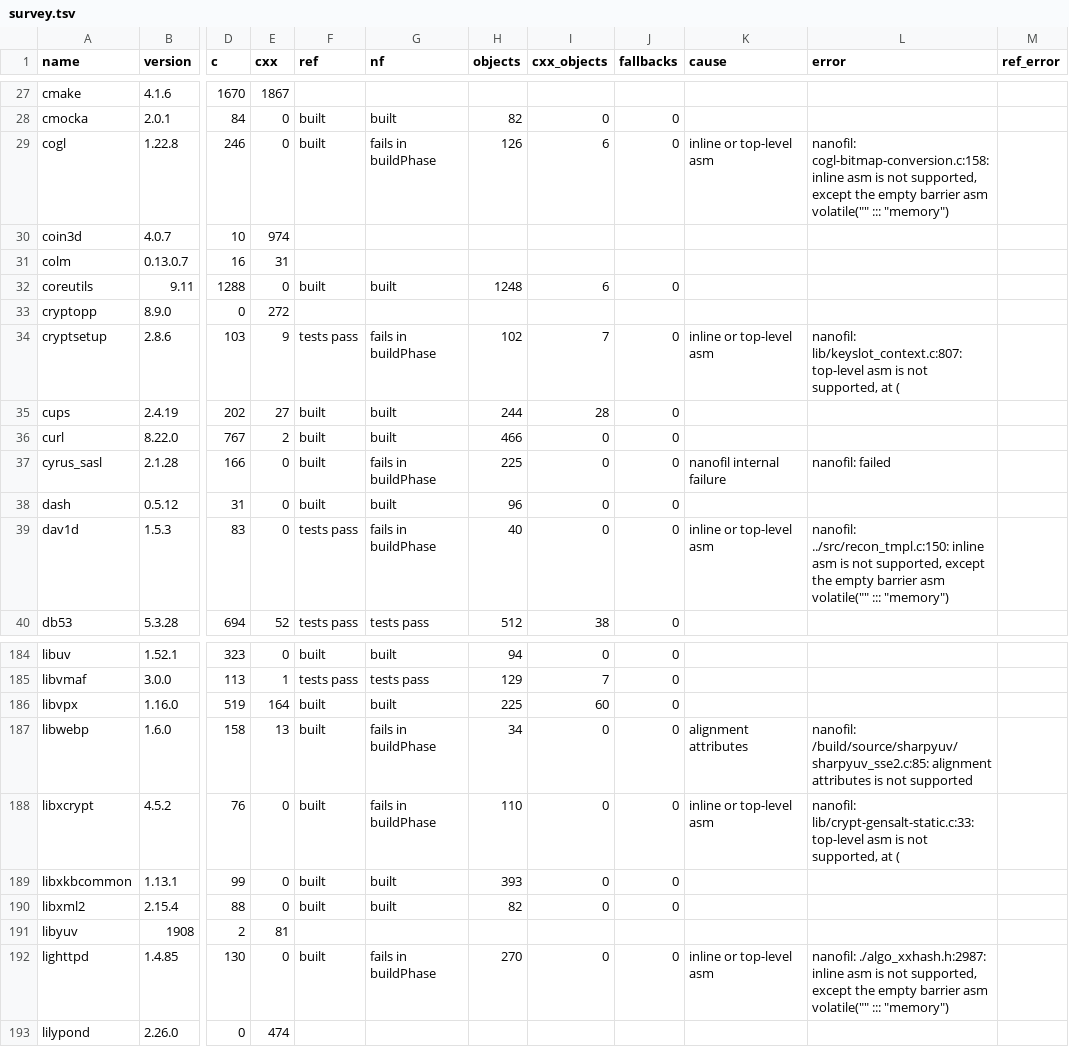
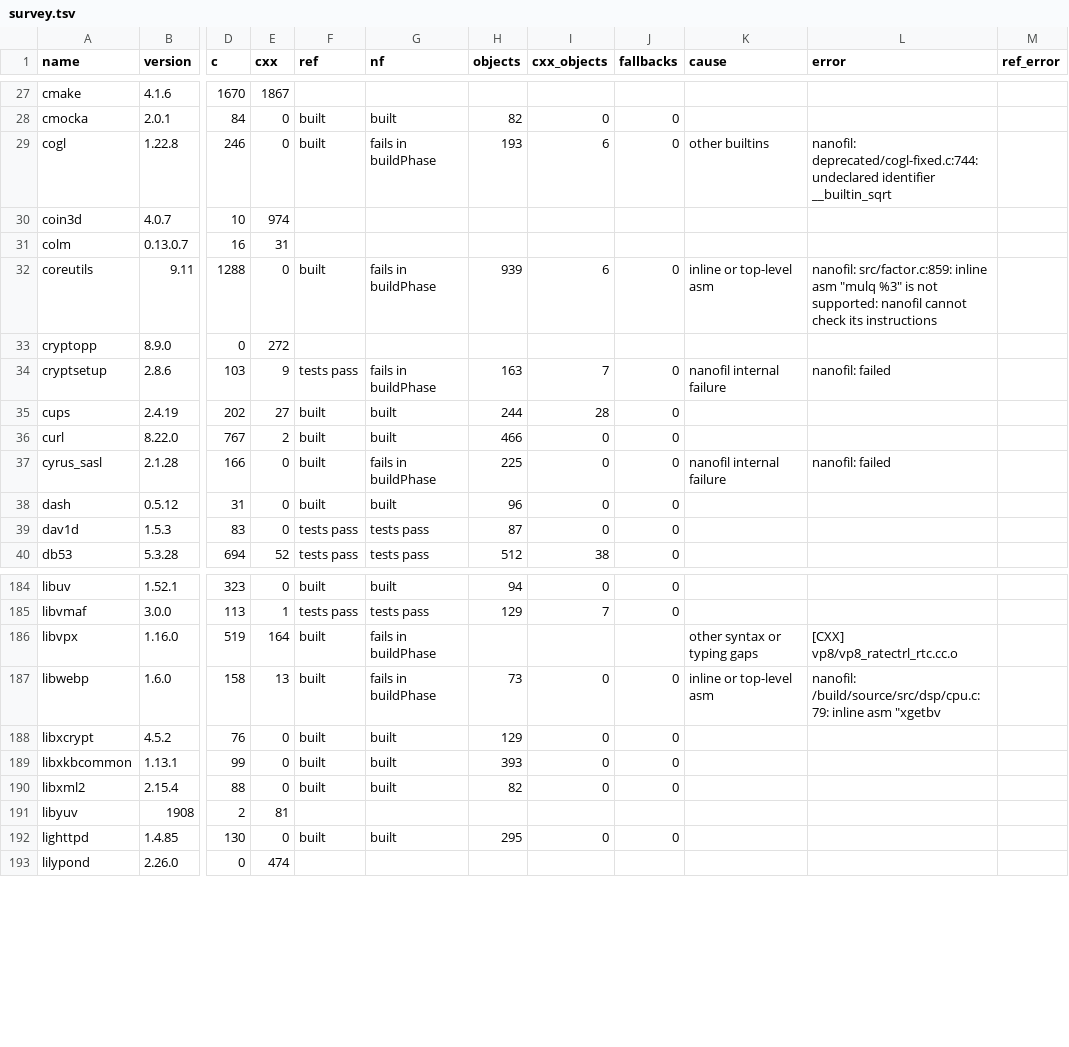
Before and after one commit to mbrock/filnix, a TSV file: nanofil/survey/survey.tsv, drawn as a sheet; only a part is shown, gaps mark what is left out; the diff covers the shown part only; the diff names each change by its address in the sheet, - before the commit and + after, or states it on an @@ line.

Commit message:
nanofil survey at 7773472: 119 of 201 packages build with nanofil alone
Run on swa with igloo and chapel as builders (75 min wall). glib, dav1d,
krb5, libxcrypt, lighttpd, mariadb-connector-c and tpm2-tss are new;
coreutils regressed on factor.c's mulq asm. libgit2, libvpx, libgcrypt
and bind hit the remote builders' 900 s silence limit.

Amp-Thread-ID: https://ampcode.com/threads/T-01a17e02-e2b7-77ea-a613-8c922f6b1d60
Co-authored-by: Amp <amp@ampcode.com>

```diff
--- a/nanofil/survey/survey.tsv
+++ b/nanofil/survey/survey.tsv
-H29 (objects): 126
+H29 (objects): 193
-K29 (cause): inline or top-level asm
+K29 (cause): other builtins
-L29 (error): nanofil: cogl-bitmap-conversion.c:158: inline asm is not supported, except the empty barrier asm volatile("" ::: "memory")
+L29 (error): nanofil: deprecated/cogl-fixed.c:744: undeclared identifier __builtin_sqrt
-G32 (nf): built
+G32 (nf): fails in buildPhase
-H32 (objects): 1248
+H32 (objects): 939
-K32 (cause): (empty)
+K32 (cause): inline or top-level asm
-L32 (error): (empty)
+L32 (error): nanofil: src/factor.c:859: inline asm "mulq %3" is not supported: nanofil cannot check its instructions
-H34 (objects): 102
+H34 (objects): 163
-K34 (cause): inline or top-level asm
+K34 (cause): nanofil internal failure
-L34 (error): nanofil: lib/keyslot_context.c:807: top-level asm is not supported, at (
+L34 (error): nanofil: failed
-G39 (nf): fails in buildPhase
+G39 (nf): tests pass
-H39 (objects): 40
+H39 (objects): 87
-K39 (cause): inline or top-level asm
+K39 (cause): (empty)
-L39 (error): nanofil: ../src/recon_tmpl.c:150: inline asm is not supported, except the empty barrier asm volatile("" ::: "memory")
+L39 (error): (empty)
-G186 (nf): built
+G186 (nf): fails in buildPhase
-H186 (objects): 225
+H186 (objects): (empty)
-I186 (cxx_objects): 60
+I186 (cxx_objects): (empty)
-J186 (fallbacks): 0
+J186 (fallbacks): (empty)
-K186 (cause): (empty)
+K186 (cause): other syntax or typing gaps
-L186 (error): (empty)
+L186 (error): [CXX] vp8/vp8_ratectrl_rtc.cc.o
-H187 (objects): 34
+H187 (objects): 73
-K187 (cause): alignment attributes
+K187 (cause): inline or top-level asm
-L187 (error): nanofil: /build/source/sharpyuv/sharpyuv_sse2.c:85: alignment attributes is not supported
+L187 (error): nanofil: /build/source/src/dsp/cpu.c:79: inline asm "xgetbv
-G188 (nf): fails in buildPhase
+G188 (nf): built
-H188 (objects): 110
+H188 (objects): 129
-K188 (cause): inline or top-level asm
+K188 (cause): (empty)
-L188 (error): nanofil: lib/crypt-gensalt-static.c:33: top-level asm is not supported, at (
+L188 (error): (empty)
-G192 (nf): fails in buildPhase
+G192 (nf): built
-H192 (objects): 270
+H192 (objects): 295
-K192 (cause): inline or top-level asm
+K192 (cause): (empty)
-L192 (error): nanofil: ./algo_xxhash.h:2987: inline asm is not supported, except the empty barrier asm volatile("" ::: "memory")
+L192 (error): (empty)
```
Also changed, not shown: 108 edited cells elsewhere in this file, 1 other file.
